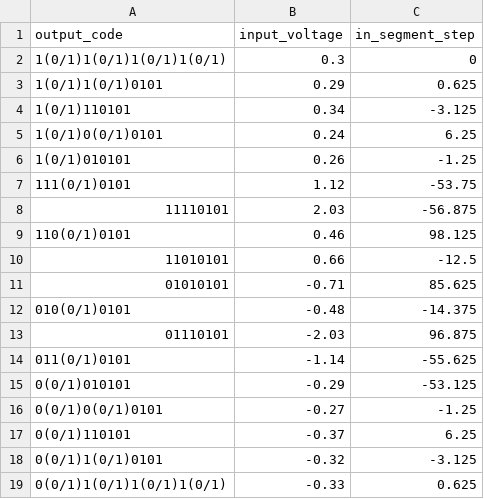
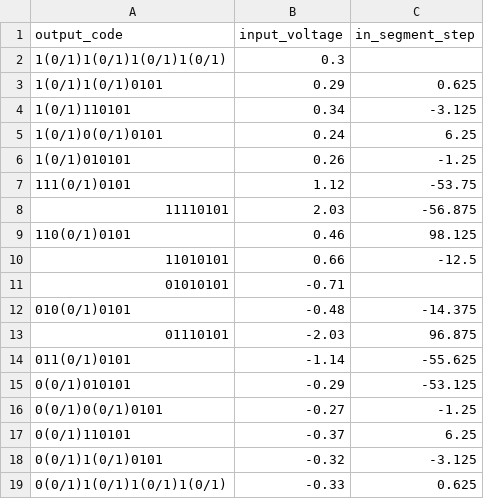
Before and after one commit to egor-masterskikh/MISN-building-labs, a CSV file: lab7/characteristics_tables/coder.csv, drawn as a sheet.

```diff
--- a/lab7/characteristics_tables/coder.csv
+++ b/lab7/characteristics_tables/coder.csv
@@ -1,3 +1,3 @@
 output_code;input_voltage;in_segment_step
-1(0/1)1(0/1)1(0/1)1(0/1);0.3;0
+1(0/1)1(0/1)1(0/1)1(0/1);0.3;
 1(0/1)1(0/1)0101;0.29;0.625
@@ -10,3 +10,3 @@ output_code;input_voltage;in_segment_step
 11010101;0.66;-12.5
-01010101;-0.71;85.625
+01010101;-0.71;
 010(0/1)0101;-0.48;-14.375
```
Also changed, not shown: lab7/characteristics_tables/decoder.csv, 4 other files.
